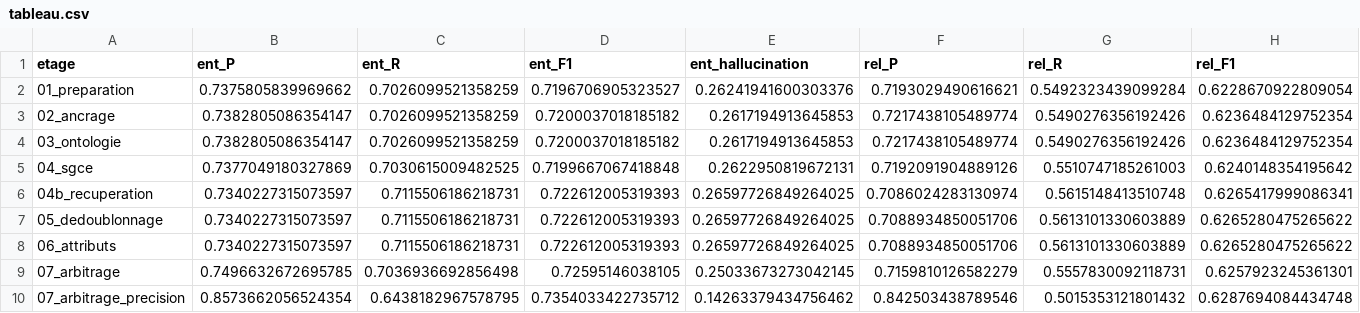
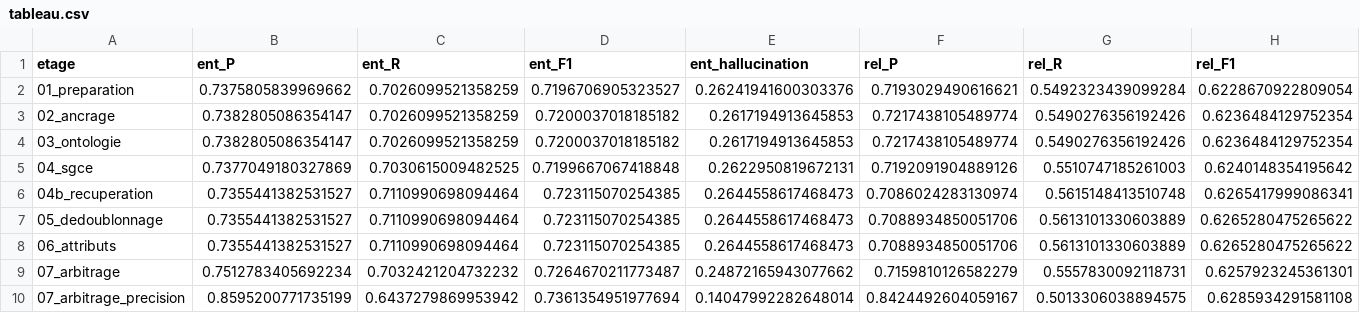
Before and after one commit to Dridilamis/43255, a CSV file: TRACE_v2/sorties/08_evaluation/tableau.csv, drawn as a sheet; only a part is shown; the diff covers the shown part only; the diff names each change by its address in the sheet, - before the commit and + after, or states it on an @@ line.

```diff
--- a/TRACE_v2/sorties/08_evaluation/tableau.csv
+++ b/TRACE_v2/sorties/08_evaluation/tableau.csv
-B6:B8 (ent_P): 0.7340227315073597
+B6:B8 (ent_P): 0.7355441382531527
-C6:C8 (ent_R): 0.7115506186218731
+C6:C8 (ent_R): 0.7110990698094464
-D6:D8 (ent_F1): 0.722612005319393
+D6:D8 (ent_F1): 0.723115070254385
-E6:E8 (ent_hallucination): 0.26597726849264025
+E6:E8 (ent_hallucination): 0.2644558617468473
-B9 (ent_P): 0.7496632672695785
+B9 (ent_P): 0.7512783405692234
-C9 (ent_R): 0.7036936692856498
+C9 (ent_R): 0.7032421204732232
-D9 (ent_F1): 0.72595146038105
+D9 (ent_F1): 0.7264670211773487
-E9 (ent_hallucination): 0.25033673273042145
+E9 (ent_hallucination): 0.24872165943077662
-B10 (ent_P): 0.8573662056524354
+B10 (ent_P): 0.8595200771735199
-C10 (ent_R): 0.6438182967578795
+C10 (ent_R): 0.6437279869953942
-D10 (ent_F1): 0.7354033422735712
+D10 (ent_F1): 0.7361354951977694
-E10 (ent_hallucination): 0.14263379434756462
+E10 (ent_hallucination): 0.14047992282648014
-F10 (rel_P): 0.842503438789546
+F10 (rel_P): 0.8424492604059167
-G10 (rel_R): 0.5015353121801432
+G10 (rel_R): 0.5013306038894575
-H10 (rel_F1): 0.6287694084434748
+H10 (rel_F1): 0.6285934291581108
```
Also changed, not shown: 5 edited cells elsewhere in this file, TRACE_v2/sorties/08_evaluation/vote_agents_validation.csv, 3 other files.
